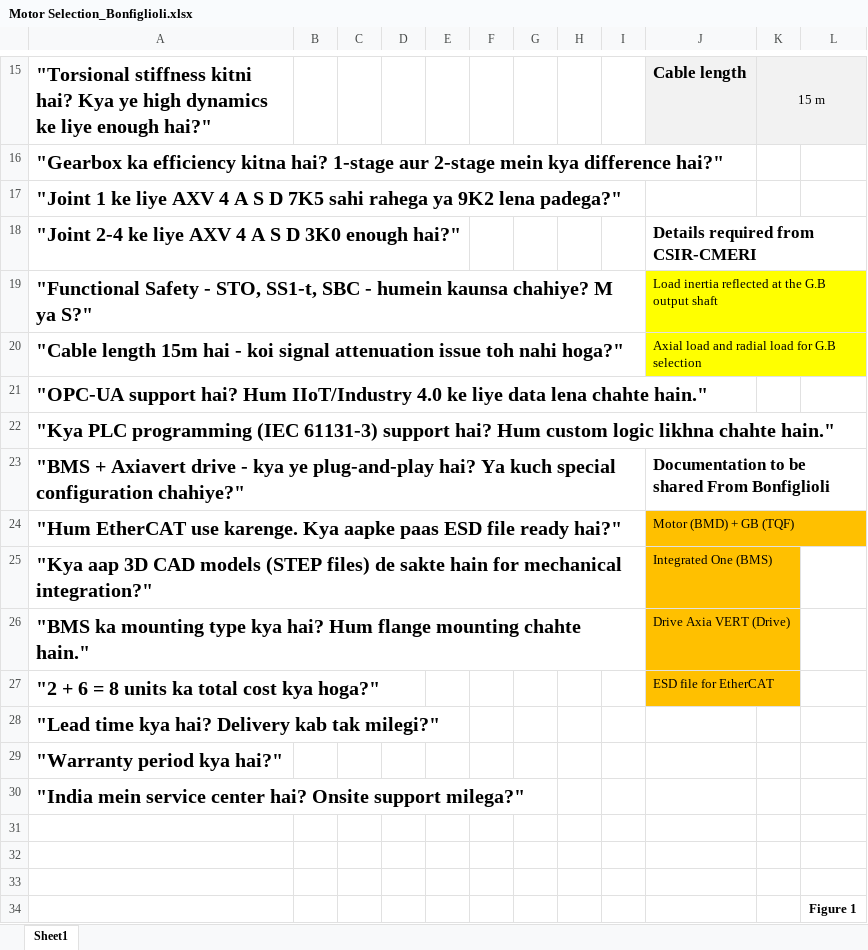
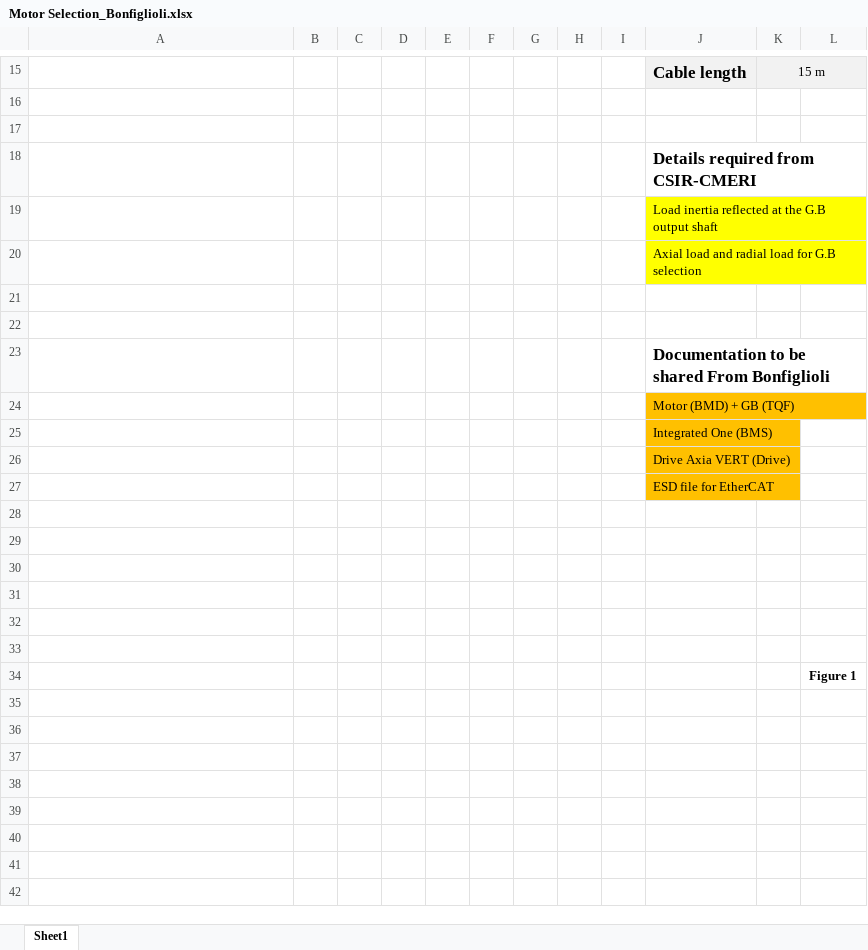
Before and after one commit to Araham7/Sumit_Sir, an Excel workbook: Bonfiglioli/Motor Selection_Bonfiglioli.xlsx, sheet Sheet1, drawn as a sheet; only a part is shown, gaps mark what is left out; values as stored, in another font and other column widths than the file's, no borders; charts and pictures not drawn; the diff covers the shown part only; the diff names each change by its address in the sheet, - before the commit and + after, or states it on an @@ line.

```diff
--- a/Bonfiglioli/Motor Selection_Bonfiglioli.xlsx (sheet Sheet1)
+++ b/Bonfiglioli/Motor Selection_Bonfiglioli.xlsx (sheet Sheet1)
-A15: "Torsional stiffness kitni hai? Kya ye high dynamics ke liye enough hai?"
+A15: (empty)
-A16: "Gearbox ka efficiency kitna hai? 1-stage aur 2-stage mein kya difference hai?"
+A16: (empty)
-A17: "Joint 1 ke liye AXV 4 A S D 7K5 sahi rahega ya 9K2 lena padega?"
+A17: (empty)
-A18: "Joint 2-4 ke liye AXV 4 A S D 3K0 enough hai?"
+A18: (empty)
-A19: "Functional Safety - STO, SS1-t, SBC - humein kaunsa chahiye? M ya S?"
+A19: (empty)
-A20: "Cable length 15m hai - koi signal attenuation issue toh nahi hoga?"
+A20: (empty)
-A21: "OPC-UA support hai? Hum IIoT/Industry 4.0 ke liye data lena chahte hain."
+A21: (empty)
-A22: "Kya PLC programming (IEC 61131-3) support hai? Hum custom logic likhna chahte hain."
+A22: (empty)
-A23: "BMS + Axiavert drive - kya ye plug-and-play hai? Ya kuch special configuration chahiye?"
+A23: (empty)
-A24: "Hum EtherCAT use karenge. Kya aapke paas ESD file ready hai?"
+A24: (empty)
-A25: "Kya aap 3D CAD models (STEP files) de sakte hain for mechanical integration?"
+A25: (empty)
-A26: "BMS ka mounting type kya hai? Hum flange mounting chahte hain."
+A26: (empty)
-A27: "2 + 6 = 8 units ka total cost kya hoga?"
+A27: (empty)
-A28: "Lead time kya hai? Delivery kab tak milegi?"
+A28: (empty)
-A29: "Warranty period kya hai?"
+A29: (empty)
-A30: "India mein service center hai? Onsite support milega?"
+A30: (empty)
```
Also changed, not shown: 9 added rows, 9 removed rows, 15 edited cells and cell formats elsewhere in this sheet, charts or pictures.
